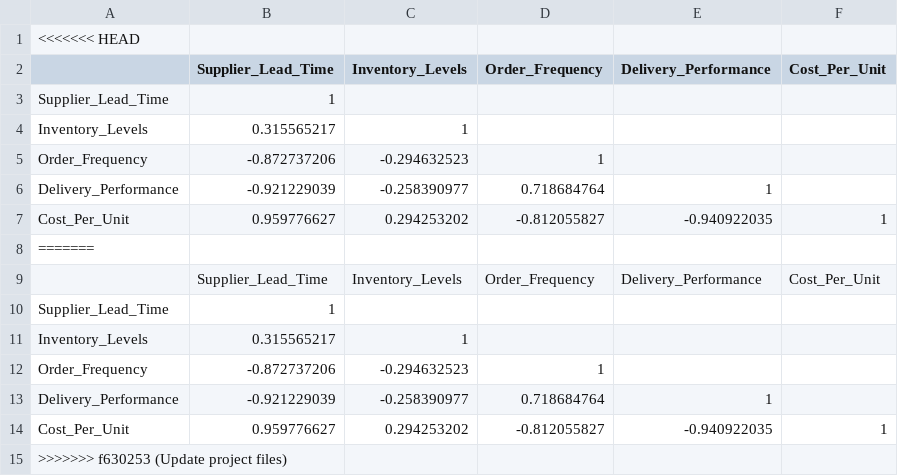
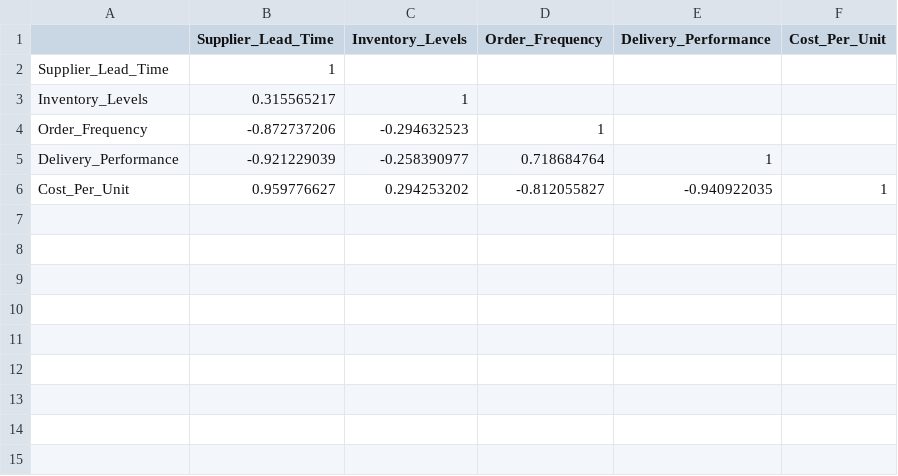
Before and after one commit to AdithyaLingam/tds-ga7-3, a CSV file: correlation.csv, drawn as a sheet; the diff names each change by its address in the sheet, - before the commit and + after, or states it on an @@ line.

Commit message:
Fix correlation.csv format

```diff
--- a/correlation.csv
+++ b/correlation.csv
-row 1: <<<<<<< HEAD
-row 8: =======
-row 9:  | Supplier_Lead_Time | Inventory_Levels | Order_Frequency | Delivery_Performance | Cost_Per_Unit
-row 10: Supplier_Lead_Time | 1
-row 11: Inventory_Levels | 0.315565217 | 1
-row 12: Order_Frequency | -0.872737206 | -0.294632523 | 1
-row 13: Delivery_Performance | -0.921229039 | -0.258390977 | 0.718684764 | 1
-row 14: Cost_Per_Unit | 0.959776627 | 0.294253202 | -0.812055827 | -0.940922035 | 1
-row 15: >>>>>>> f630253 (Update project files)
```
